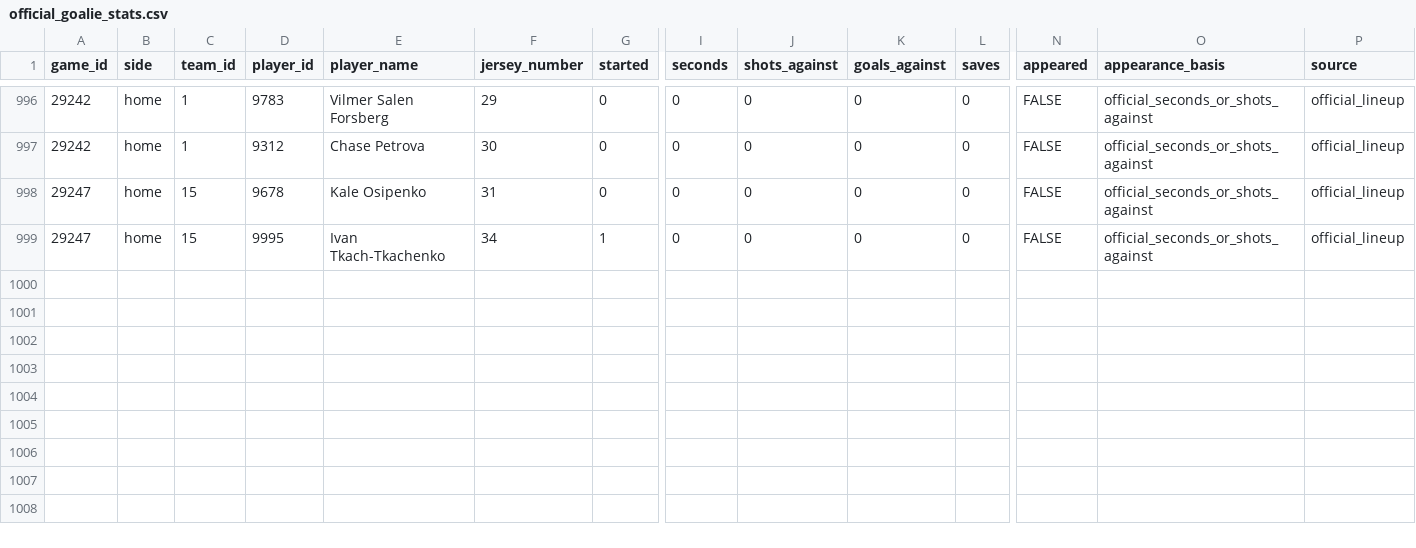
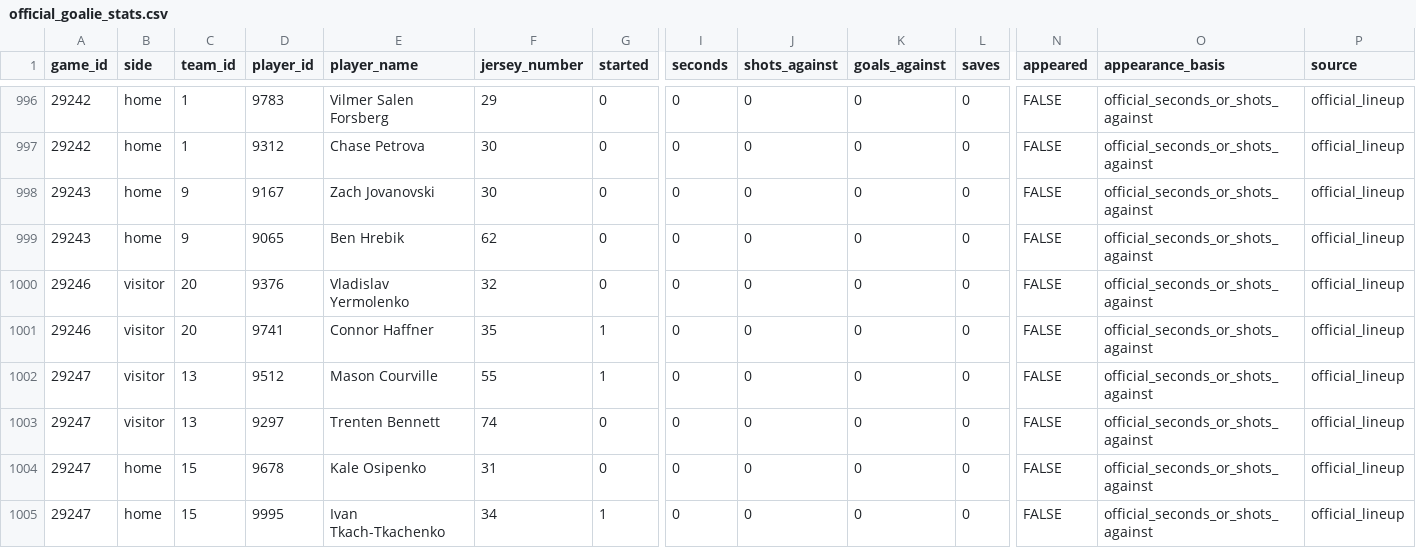
Before and after one commit to NoahCornish/IceIndex, a CSV file: data/games/2026-27/official_goalie_stats.csv, drawn as a sheet; only a part is shown, gaps mark what is left out; rows hold the shown columns only; the diff names each change by its address in the sheet, - before the commit and + after, or states it on an @@ line.

```diff
--- a/data/games/2026-27/official_goalie_stats.csv
+++ b/data/games/2026-27/official_goalie_stats.csv
+row 998: 29243 | home | 9 | 9167 | Zach Jovanovski | 30 | 0 | 0 | 0 | 0 | 0 | FALSE | official_seconds_or_shots_against | official_lineup
+row 999: 29243 | home | 9 | 9065 | Ben Hrebik | 62 | 0 | 0 | 0 | 0 | 0 | FALSE | official_seconds_or_shots_against | official_lineup
+row 1000: 29246 | visitor | 20 | 9376 | Vladislav Yermolenko | 32 | 0 | 0 | 0 | 0 | 0 | FALSE | official_seconds_or_shots_against | official_lineup
+row 1001: 29246 | visitor | 20 | 9741 | Connor Haffner | 35 | 1 | 0 | 0 | 0 | 0 | FALSE | official_seconds_or_shots_against | official_lineup
+row 1002: 29247 | visitor | 13 | 9512 | Mason Courville | 55 | 1 | 0 | 0 | 0 | 0 | FALSE | official_seconds_or_shots_against | official_lineup
+row 1003: 29247 | visitor | 13 | 9297 | Trenten Bennett | 74 | 0 | 0 | 0 | 0 | 0 | FALSE | official_seconds_or_shots_against | official_lineup
```
Also changed, not shown: data/games/2026-27/official_skater_stats.csv, data/games/2026-27/summary_refresh_diagnostics.csv, 16 other files.
